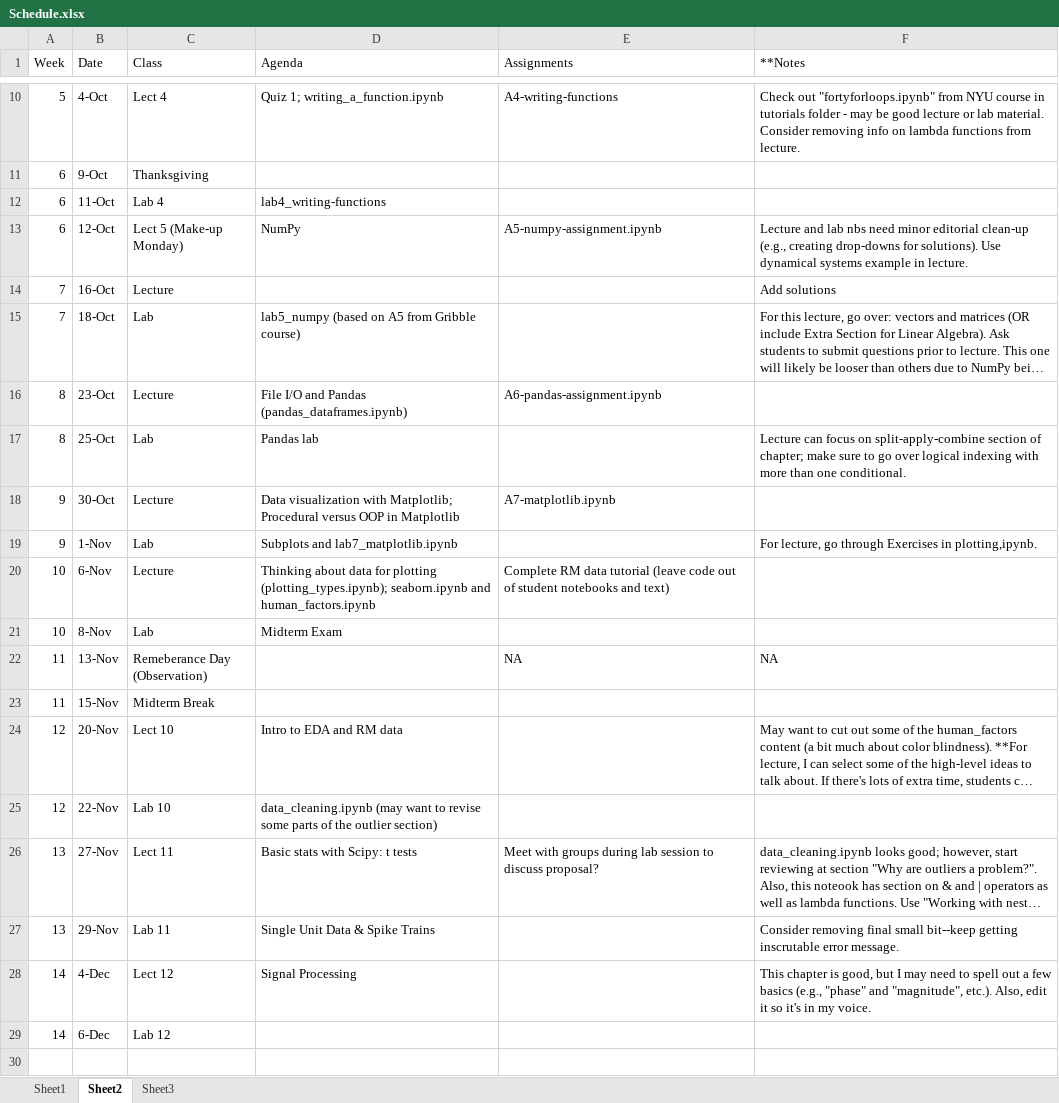
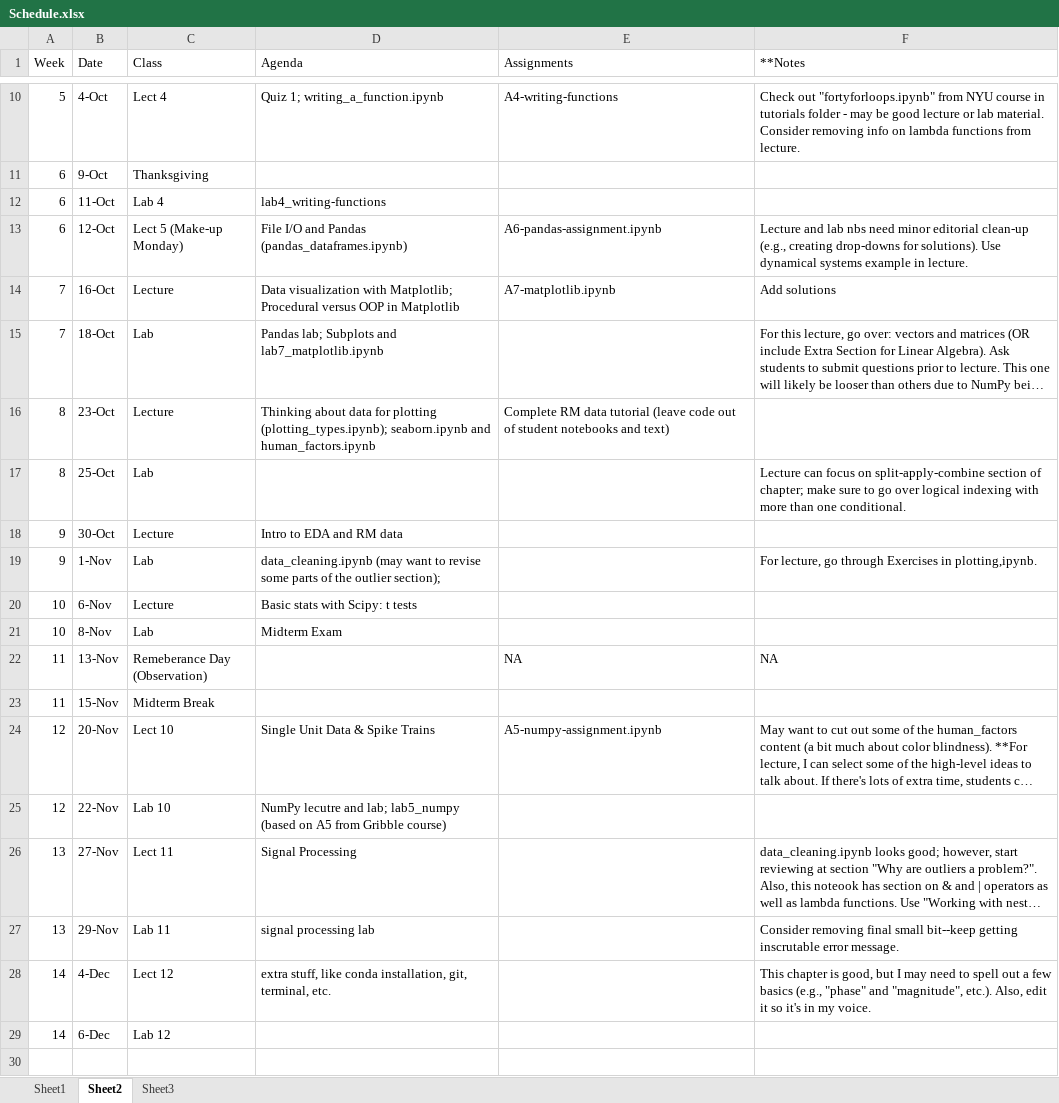
Before and after one commit to hyosubkim/NESC_3505_textbook, an Excel workbook: Schedule.xlsx, sheet Sheet2, drawn as a sheet; only a part is shown, gaps mark what is left out; long unchanged cells end in …; values as stored, in another font and other column widths than the file's, no cell formats; the diff names each change by its address in the sheet, - before the commit and + after, or states it on an @@ line.

Commit message:
Edit schedule

```diff
--- a/Schedule.xlsx (sheet Sheet2)
+++ b/Schedule.xlsx (sheet Sheet2)
-D13 (Agenda): NumPy
+D13 (Agenda): File I/O and Pandas (pandas_dataframes.ipynb)
-E13 (Assignments): A5-numpy-assignment.ipynb
+E13 (Assignments): A6-pandas-assignment.ipynb
-D14 (Agenda): (empty)
+D14 (Agenda): Data visualization with Matplotlib; Procedural versus OOP in Matplotlib
-E14 (Assignments): (empty)
+E14 (Assignments): A7-matplotlib.ipynb
-D15 (Agenda): lab5_numpy (based on A5 from Gribble course)
+D15 (Agenda): Pandas lab; Subplots and lab7_matplotlib.ipynb
-D16 (Agenda): File I/O and Pandas (pandas_dataframes.ipynb)
+D16 (Agenda): Thinking about data for plotting (plotting_types.ipynb); seaborn.ipynb and human_factors.ipynb
-E16 (Assignments): A6-pandas-assignment.ipynb
+E16 (Assignments): Complete RM data tutorial (leave code out of student notebooks and text)
-D17 (Agenda): Pandas lab
+D17 (Agenda): (empty)
-D18 (Agenda): Data visualization with Matplotlib; Procedural versus OOP in Matplotlib
+D18 (Agenda): Intro to EDA and RM data
-E18 (Assignments): A7-matplotlib.ipynb
+E18 (Assignments): (empty)
-D19 (Agenda): Subplots and lab7_matplotlib.ipynb
+D19 (Agenda): data_cleaning.ipynb (may want to revise some parts of the outlier section);
-D20 (Agenda): Thinking about data for plotting (plotting_types.ipynb); seaborn.ipynb and human_factors.ipynb
+D20 (Agenda): Basic stats with Scipy: t tests
-E20 (Assignments): Complete RM data tutorial (leave code out of student notebooks and text)
+E20 (Assignments): (empty)
-D24 (Agenda): Intro to EDA and RM data
+D24 (Agenda): Single Unit Data & Spike Trains
-E24 (Assignments): (empty)
+E24 (Assignments): A5-numpy-assignment.ipynb
-D25 (Agenda): data_cleaning.ipynb (may want to revise some parts of the outlier section)
+D25 (Agenda): NumPy lecutre and lab; lab5_numpy (based on A5 from Gribble course)
-D26 (Agenda): Basic stats with Scipy: t tests
+D26 (Agenda): Signal Processing
-E26 (Assignments): Meet with groups during lab session to discuss proposal?
+E26 (Assignments): (empty)
-D27 (Agenda): Single Unit Data & Spike Trains
+D27 (Agenda): signal processing lab
-D28 (Agenda): Signal Processing
+D28 (Agenda): extra stuff, like conda installation, git, terminal, etc.
```
Also changed, not shown: sheet Sheet3, cell formats.
